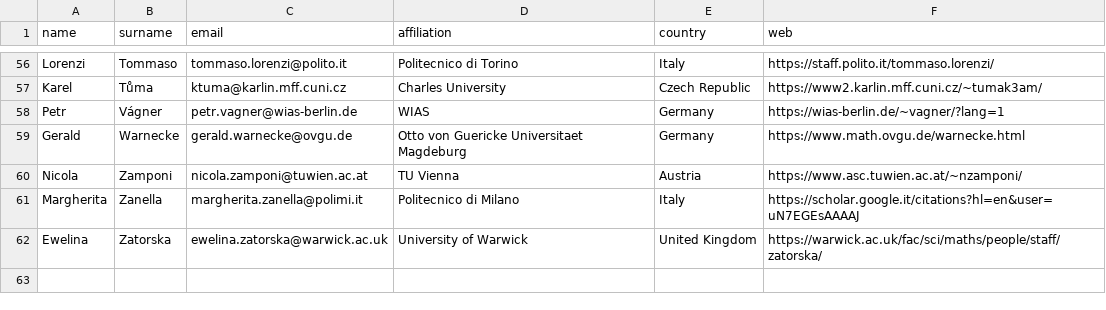
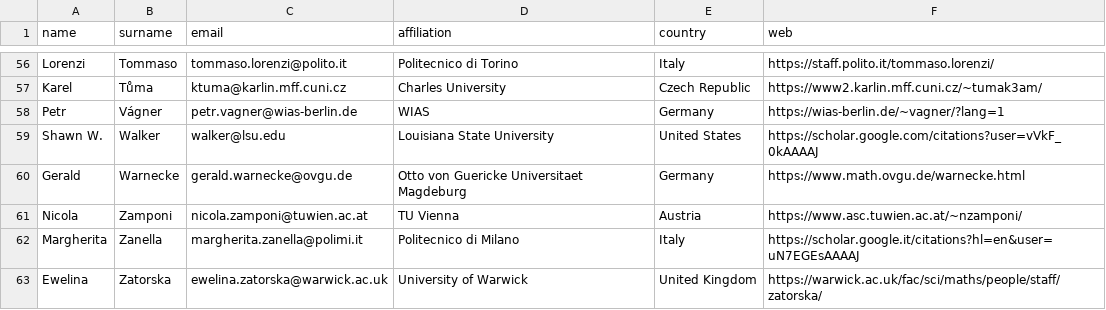
Before and after one commit to ems-tag-mixtures/ems-tag-mixtures.github.io, a CSV file: _data/tag-mixtures-supporters-to-export.csv, drawn as a sheet; only a part is shown, gaps mark what is left out; the diff names each change by its address in the sheet, - before the commit and + after, or states it on an @@ line.

Commit message:
Shawn W. Walker

```diff
--- a/_data/tag-mixtures-supporters-to-export.csv
+++ b/_data/tag-mixtures-supporters-to-export.csv
+row 59: Shawn W. | Walker | walker@lsu.edu | Louisiana State University | United States | https://scholar.google.com/citations?user=vVkF_0kAAAAJ
```
